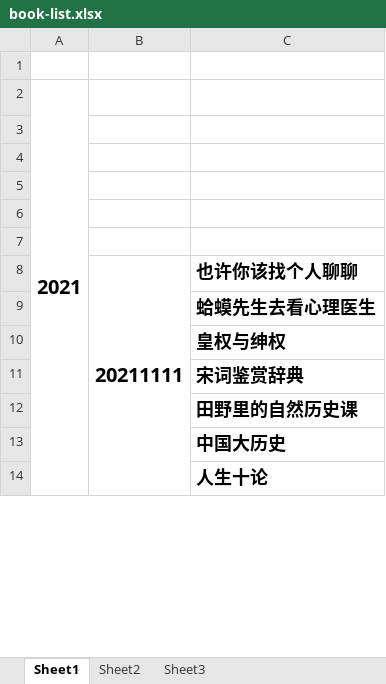
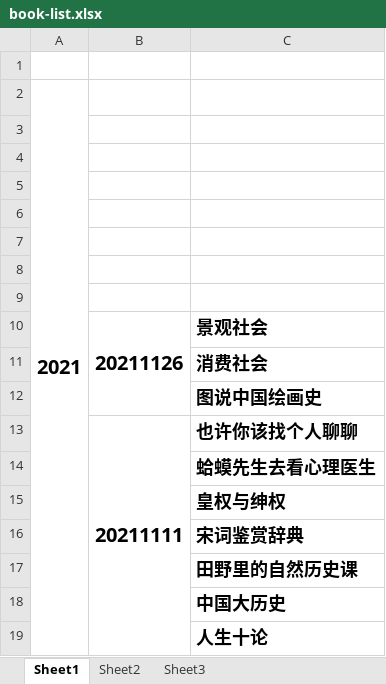
Before and after one commit to zzsong/stores, an Excel workbook: book-list.xlsx, sheet Sheet1, drawn as a sheet; only a part is shown; values as stored, in another font and other column widths than the file's, no borders; the diff names each change by its address in the sheet, - before the commit and + after, or states it on an @@ line.

Commit message:
add book

```diff
--- a/book-list.xlsx (sheet Sheet1)
+++ b/book-list.xlsx (sheet Sheet1)
+row 8: (empty)
+row 9: (empty)
+row 10:  | 20211126 | 景观社会
+row 11:  |  | 消费社会
+row 12:  |  | 图说中国绘画史
```
